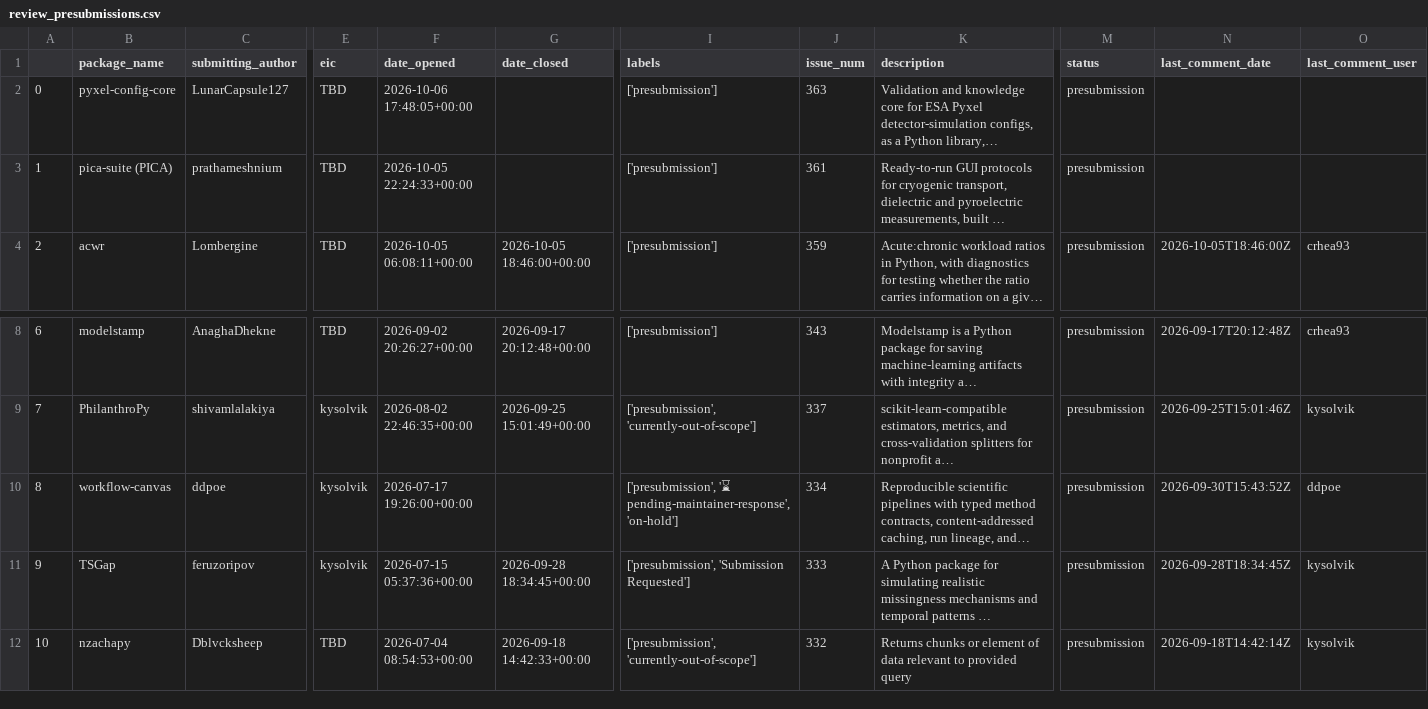
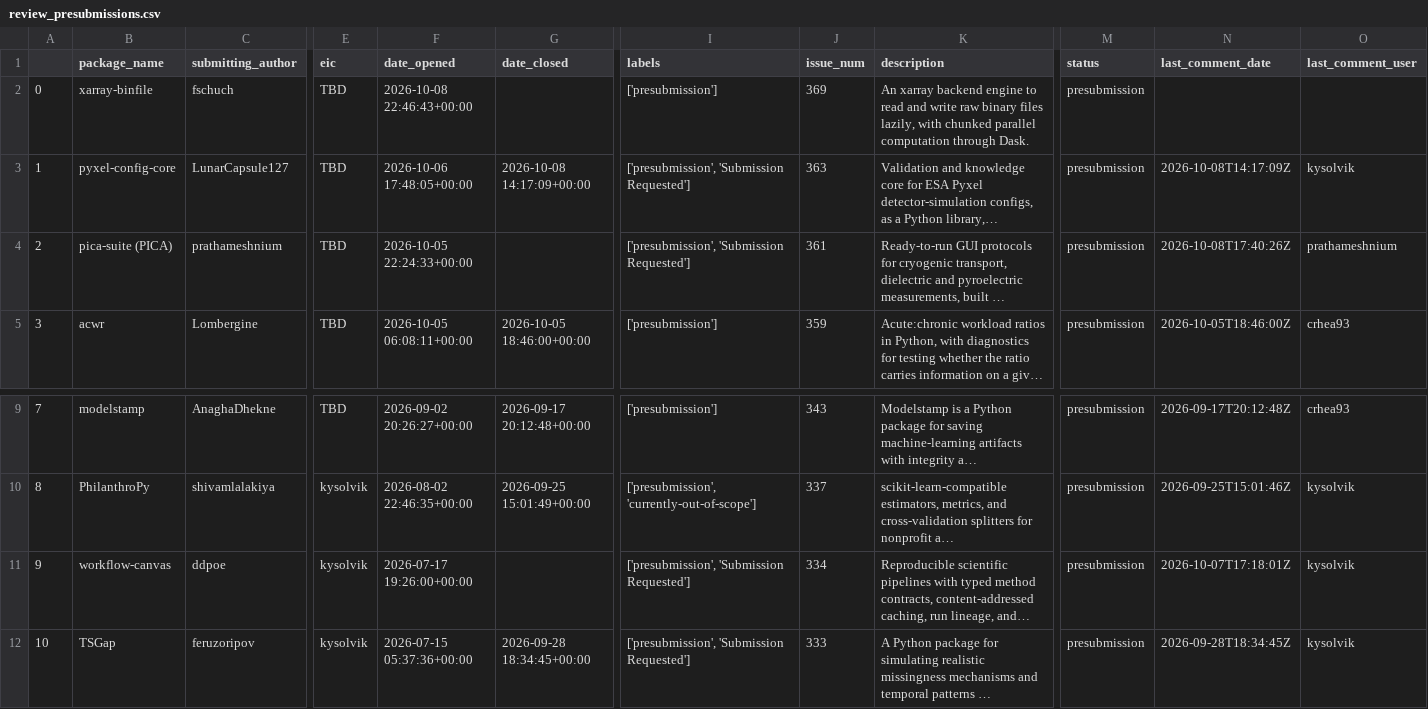
Before and after one commit to pyOpenSci/metrics, a CSV file: data/review_presubmissions.csv, drawn as a sheet; only a part is shown, gaps mark what is left out; the shorter side is filled out with more unchanged rows; long unchanged cells end in …; addresses are those after the commit; rows hold the shown columns only; the diff names each change by its address in the sheet, - before the commit and + after, or states it on an @@ line.

```diff
--- a/data/review_presubmissions.csv
+++ b/data/review_presubmissions.csv
+row 2: 0 | xarray-binfile | fschuch | TBD | 2026-10-08 22:46:43+00:00 |  | ['presubmission'] | 369 | An xarray backend engine to read and write raw binary files lazily, with chunked parallel computation through Dask. | presubmission
@@ column A renumbered from row 3 down @@
-G3 (date_closed): (empty)
+G3 (date_closed): 2026-10-08 14:17:09+00:00
-I3:I4 (labels): ['presubmission']
+I3:I4 (labels): ['presubmission', 'Submission Requested']
-N3 (last_comment_date): (empty)
+N3 (last_comment_date): 2026-10-08T14:17:09Z
-O3 (last_comment_user): (empty)
+O3 (last_comment_user): kysolvik
-N4 (last_comment_date): (empty)
+N4 (last_comment_date): 2026-10-08T17:40:26Z
-O4 (last_comment_user): (empty)
+O4 (last_comment_user): prathameshnium
-I11 (labels): ['presubmission', '⌛ pending-maintainer-response', 'on-hold']
+I11 (labels): ['presubmission', 'Submission Requested']
-N11 (last_comment_date): 2026-09-30T15:43:52Z
+N11 (last_comment_date): 2026-10-07T17:18:01Z
-O11 (last_comment_user): ddpoe
+O11 (last_comment_user): kysolvik
```
Also changed, not shown: data/editorial_team_domains.csv, data/package_data.csv, 3 other files.
